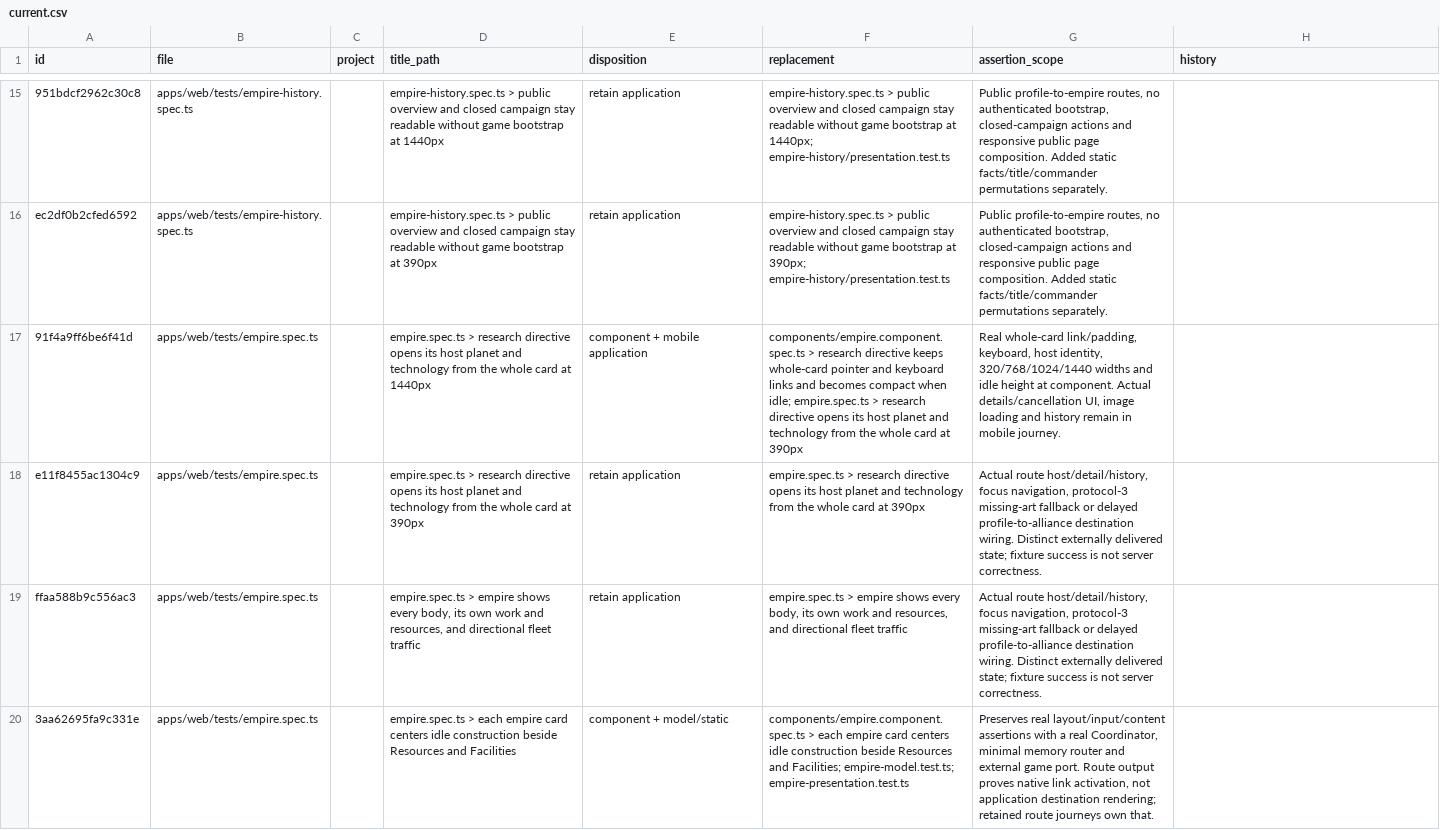
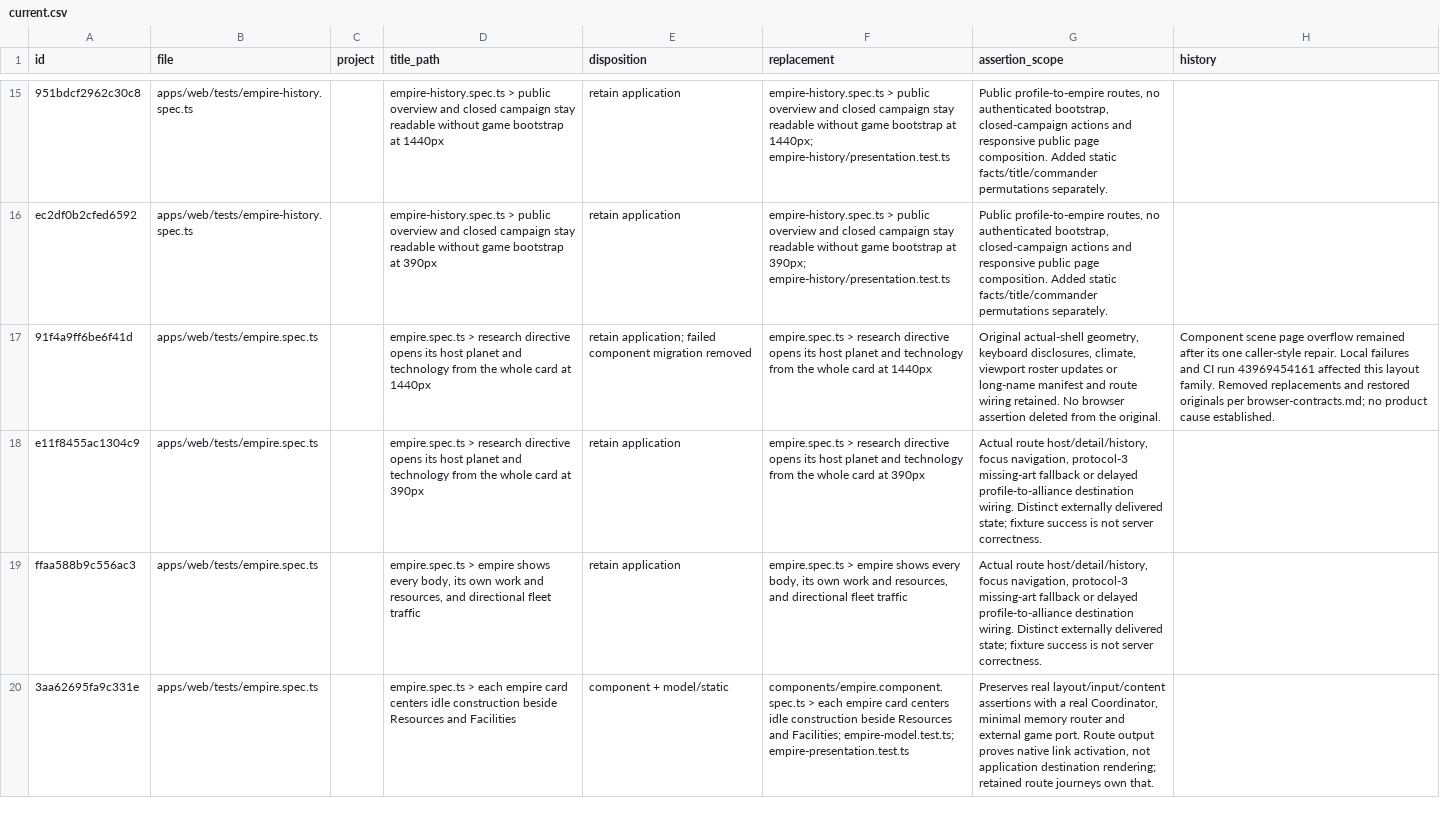
Before and after one commit to unbought-games/orbit-imperium, a CSV file: docs/verification/test-migration-empire-settings/current.csv, drawn as a sheet; only a part is shown, gaps mark what is left out; the diff covers the shown part only; the diff names each change by its address in the sheet, - before the commit and + after, or states it on an @@ line.

```diff
--- a/docs/verification/test-migration-empire-settings/current.csv
+++ b/docs/verification/test-migration-empire-settings/current.csv
-E17 (disposition): component + mobile application
+E17 (disposition): retain application; failed component migration removed
-F17 (replacement): components/empire.component.spec.ts > research directive keeps whole-card pointer and keyboard links and becomes compact when idle; empire.spec.ts > research directive opens its host planet and technology from the whole card at 390px
+F17 (replacement): empire.spec.ts > research directive opens its host planet and technology from the whole card at 1440px
-G17 (assertion_scope): Real whole-card link/padding, keyboard, host identity, 320/768/1024/1440 widths and idle height at component. Actual details/cancellation UI, image loading and history remain in mobile journey.
+G17 (assertion_scope): Original actual-shell geometry, keyboard disclosures, climate, viewport roster updates or long-name manifest and route wiring retained. No browser assertion deleted from the original.
-H17 (history): (empty)
+H17 (history): Component scene page overflow remained after its one caller-style repair. Local failures and CI run 43969454161 affected this layout family. Removed replacements and restored originals per browser-contracts.md; no product cause established.
```
Also changed, not shown: 6 edited cells elsewhere in this file, docs/verification/test-migration-empire-settings/baseline.csv, docs/verification/test-migration-empire-settings/delta.csv, 4 other files.
